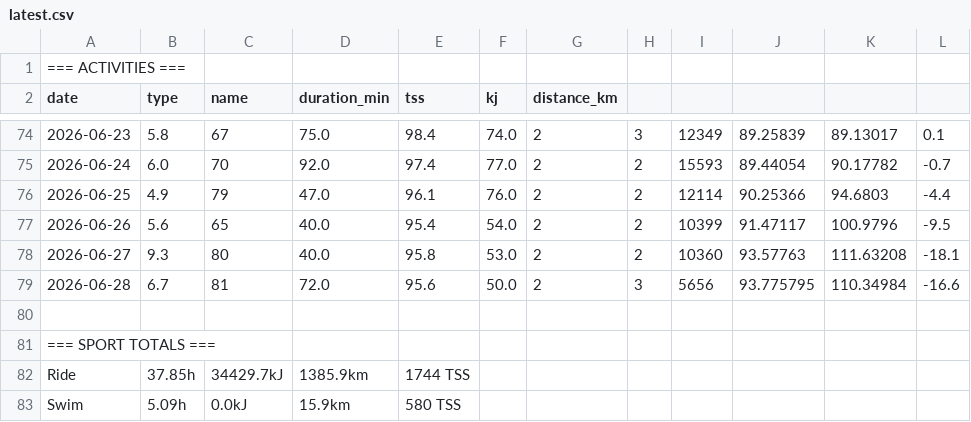
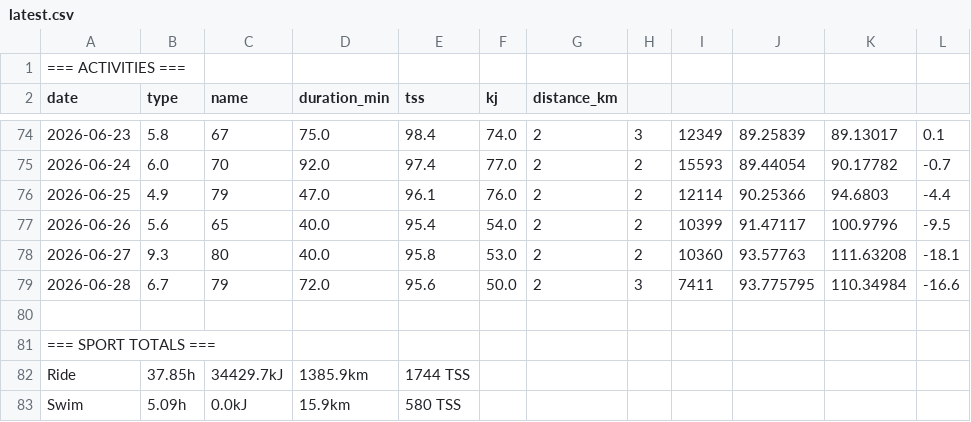
Before and after one commit to WielkiKrzych/Intervals-Section-11, a CSV file: latest.csv, drawn as a sheet; only a part is shown, gaps mark what is left out; the diff names each change by its address in the sheet, - before the commit and + after, or states it on an @@ line.

```diff
--- a/latest.csv
+++ b/latest.csv
-C79 (name): 81
+C79 (name): 79
-I79: 5656
+I79: 7411
```
Also changed, not shown: 3 other files.
